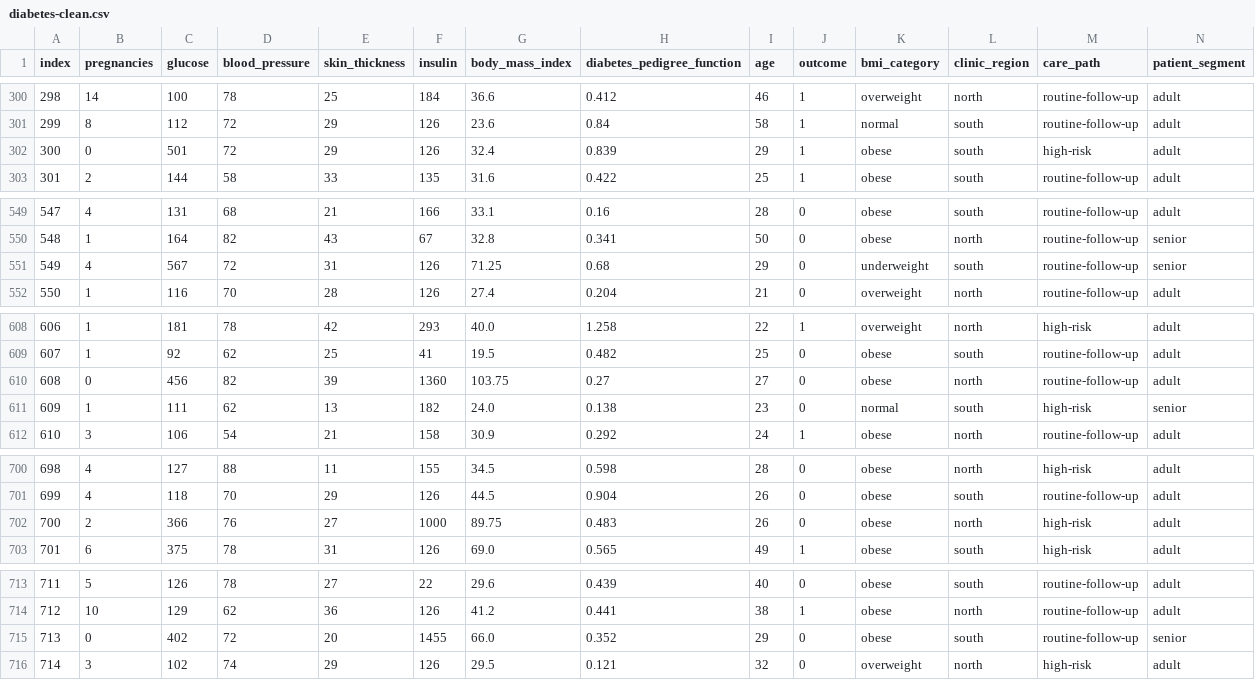
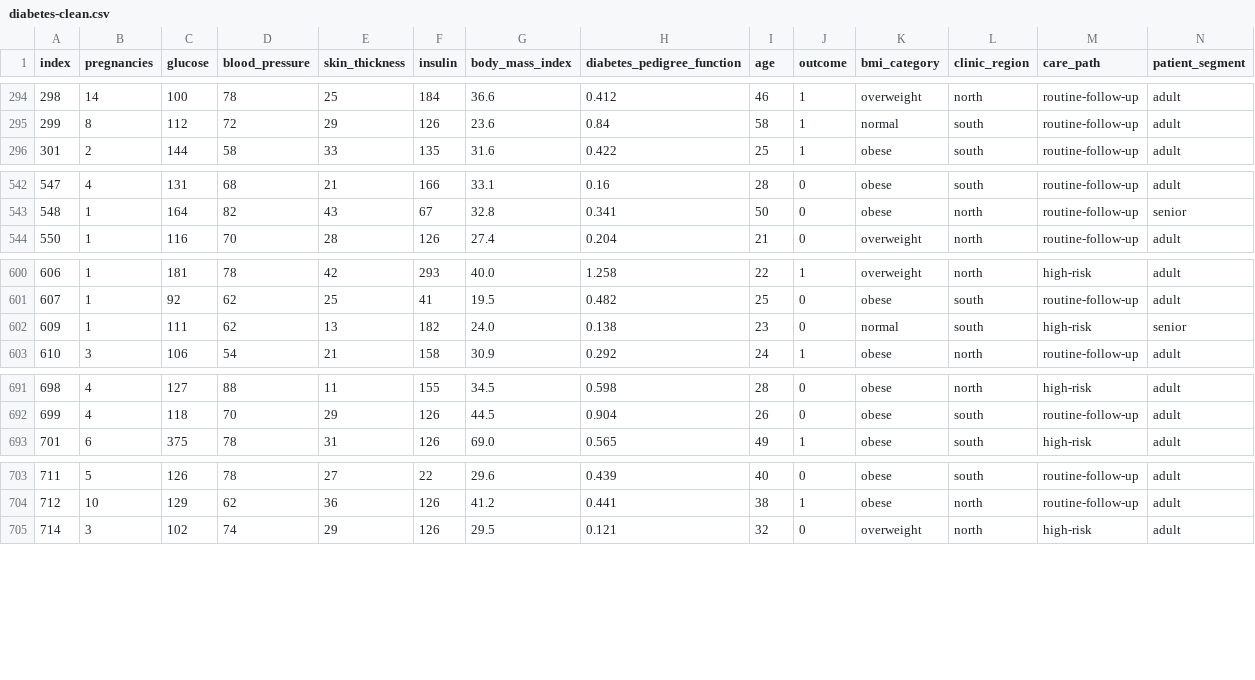
Before and after one commit to mateuszost2/Data-Eng-Final-Project, a CSV file: raw/diabetes/diabetes-clean.csv, drawn as a sheet; only a part is shown, gaps mark what is left out; rows hold the shown columns only; the diff covers the shown part only; the diff names each change by its address in the sheet, - before the commit and + after, or states it on an @@ line.

```diff
--- a/raw/diabetes/diabetes-clean.csv
+++ b/raw/diabetes/diabetes-clean.csv
-row 302: 300 | 0 | 501 | 72 | 29 | 126 | 32.4 | 0.839 | 29 | 1 | obese | south | high-risk | adult
-row 551: 549 | 4 | 567 | 72 | 31 | 126 | 71.25 | 0.68 | 29 | 0 | underweight | south | routine-follow-up | senior
-row 610: 608 | 0 | 456 | 82 | 39 | 1360 | 103.75 | 0.27 | 27 | 0 | obese | north | routine-follow-up | adult
-row 702: 700 | 2 | 366 | 76 | 27 | 1000 | 89.75 | 0.483 | 26 | 0 | obese | north | high-risk | adult
-row 715: 713 | 0 | 402 | 72 | 20 | 1455 | 66.0 | 0.352 | 29 | 0 | obese | south | routine-follow-up | senior
```
Also changed, not shown: 8 removed rows elsewhere in this file, 1 other file.
